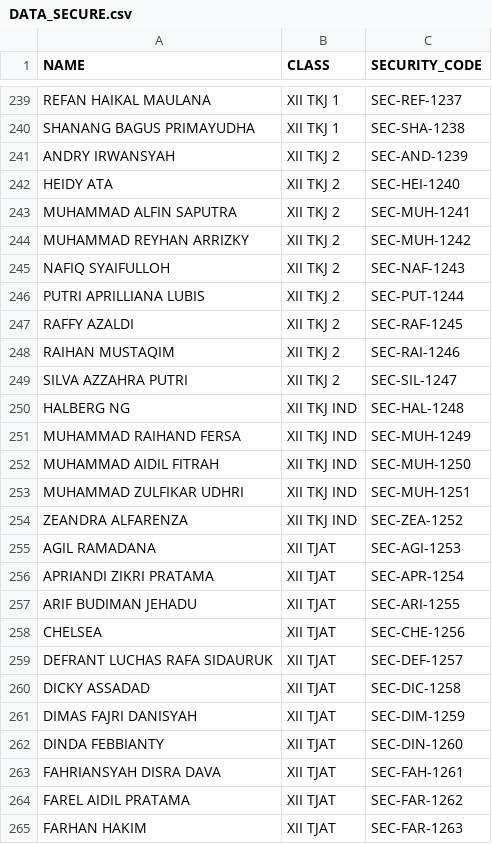
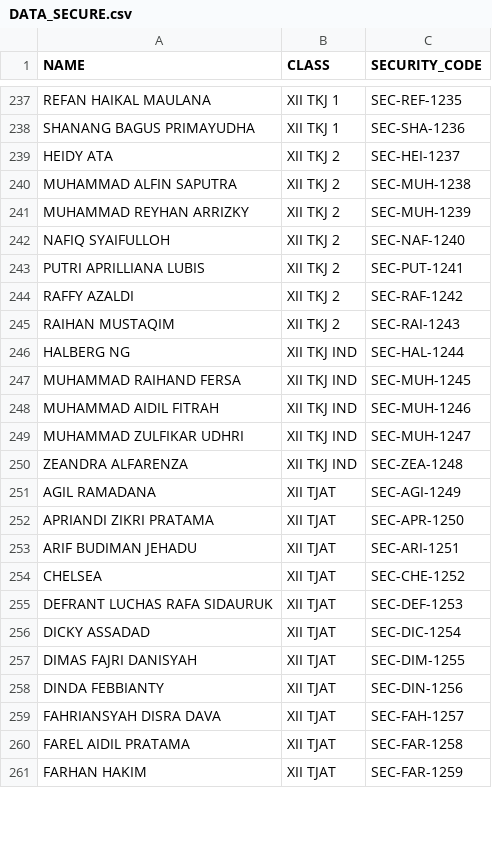
Before and after one commit to zlashdthestaff-code/qr-scanner-laravel, a CSV file: storage/app/DATA_SECURE.csv, drawn as a sheet; only a part is shown, gaps mark what is left out; removed rows and columns are numbered as before the commit, all else as after; the diff covers the shown part only; the diff names each change by its address in the sheet, - before the commit and + after, or states it on an @@ line.

```diff
--- a/storage/app/DATA_SECURE.csv
+++ b/storage/app/DATA_SECURE.csv
-C237 (SECURITY_CODE): SEC-REF-1237
+C237 (SECURITY_CODE): SEC-REF-1235
-C238 (SECURITY_CODE): SEC-SHA-1238
+C238 (SECURITY_CODE): SEC-SHA-1236
-row 241: ANDRY IRWANSYAH | XII TKJ 2 | SEC-AND-1239
-C239 (SECURITY_CODE): SEC-HEI-1240
+C239 (SECURITY_CODE): SEC-HEI-1237
-C240 (SECURITY_CODE): SEC-MUH-1241
+C240 (SECURITY_CODE): SEC-MUH-1238
-C241 (SECURITY_CODE): SEC-MUH-1242
+C241 (SECURITY_CODE): SEC-MUH-1239
-C242 (SECURITY_CODE): SEC-NAF-1243
+C242 (SECURITY_CODE): SEC-NAF-1240
-C243 (SECURITY_CODE): SEC-PUT-1244
+C243 (SECURITY_CODE): SEC-PUT-1241
-C244 (SECURITY_CODE): SEC-RAF-1245
+C244 (SECURITY_CODE): SEC-RAF-1242
-C245 (SECURITY_CODE): SEC-RAI-1246
+C245 (SECURITY_CODE): SEC-RAI-1243
-row 249: SILVA AZZAHRA PUTRI | XII TKJ 2 | SEC-SIL-1247
-C246 (SECURITY_CODE): SEC-HAL-1248
+C246 (SECURITY_CODE): SEC-HAL-1244
-C247 (SECURITY_CODE): SEC-MUH-1249
+C247 (SECURITY_CODE): SEC-MUH-1245
-C248 (SECURITY_CODE): SEC-MUH-1250
+C248 (SECURITY_CODE): SEC-MUH-1246
-C249 (SECURITY_CODE): SEC-MUH-1251
+C249 (SECURITY_CODE): SEC-MUH-1247
-C250 (SECURITY_CODE): SEC-ZEA-1252
+C250 (SECURITY_CODE): SEC-ZEA-1248
-C251 (SECURITY_CODE): SEC-AGI-1253
+C251 (SECURITY_CODE): SEC-AGI-1249
-C252 (SECURITY_CODE): SEC-APR-1254
+C252 (SECURITY_CODE): SEC-APR-1250
-C253 (SECURITY_CODE): SEC-ARI-1255
+C253 (SECURITY_CODE): SEC-ARI-1251
-C254 (SECURITY_CODE): SEC-CHE-1256
+C254 (SECURITY_CODE): SEC-CHE-1252
-C255 (SECURITY_CODE): SEC-DEF-1257
+C255 (SECURITY_CODE): SEC-DEF-1253
-C256 (SECURITY_CODE): SEC-DIC-1258
+C256 (SECURITY_CODE): SEC-DIC-1254
-C257 (SECURITY_CODE): SEC-DIM-1259
+C257 (SECURITY_CODE): SEC-DIM-1255
-C258 (SECURITY_CODE): SEC-DIN-1260
+C258 (SECURITY_CODE): SEC-DIN-1256
-C259 (SECURITY_CODE): SEC-FAH-1261
+C259 (SECURITY_CODE): SEC-FAH-1257
-C260 (SECURITY_CODE): SEC-FAR-1262
+C260 (SECURITY_CODE): SEC-FAR-1258
-C261 (SECURITY_CODE): SEC-FAR-1263
+C261 (SECURITY_CODE): SEC-FAR-1259
```
Also changed, not shown: 7 removed rows and 52 edited cells elsewhere in this file.
